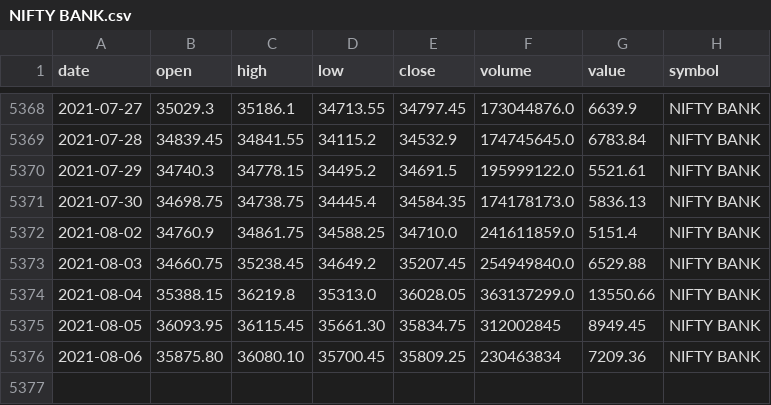
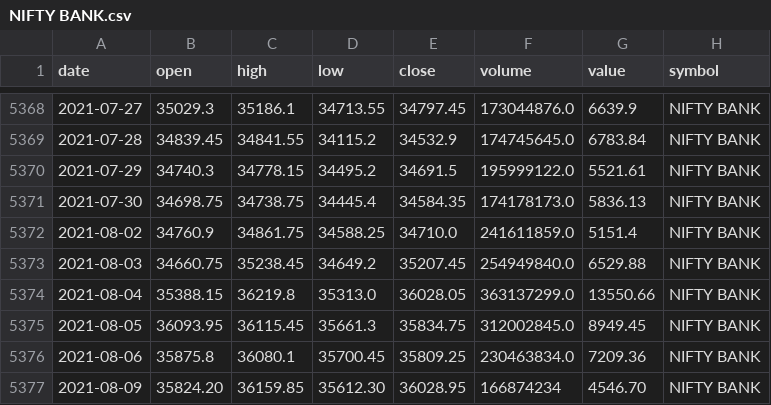
Before and after one commit to arun7pulse/askIndex, a CSV file: NIFTY BANK.csv, drawn as a sheet; only a part is shown, gaps mark what is left out.

```diff
--- a/NIFTY BANK.csv
+++ b/NIFTY BANK.csv
@@ -5374,3 +5374,4 @@ date,open,high,low,close,volume,value,symbol
 2021-08-04,35388.15,36219.8,35313.0,36028.05,363137299.0,13550.66,NIFTY BANK
-2021-08-05,36093.95,36115.45,35661.30,35834.75,312002845,8949.45,NIFTY BANK
-2021-08-06,35875.80,36080.10,35700.45,35809.25,230463834,7209.36,NIFTY BANK
+2021-08-05,36093.95,36115.45,35661.3,35834.75,312002845.0,8949.45,NIFTY BANK
+2021-08-06,35875.8,36080.1,35700.45,35809.25,230463834.0,7209.36,NIFTY BANK
+2021-08-09,35824.20,36159.85,35612.30,36028.95,166874234,4546.70,NIFTY BANK
```
Also changed, not shown: NIFTY 50.csv.
